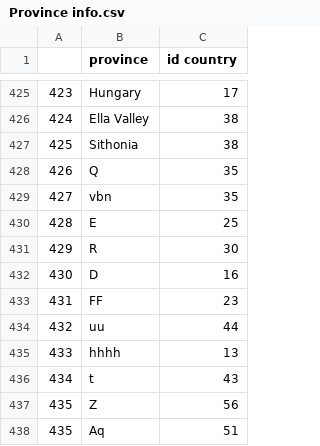
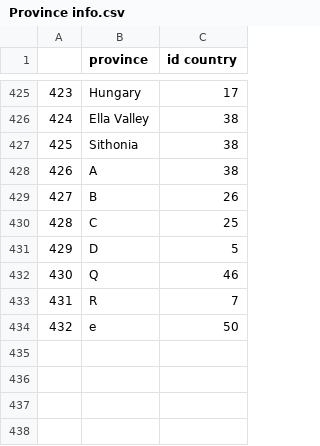
Before and after one commit to kiltonik/NIS, a CSV file: Province info.csv, drawn as a sheet; only a part is shown, gaps mark what is left out; removed rows and columns are numbered as before the commit, all else as after; the diff names each change by its address in the sheet, - before the commit and + after, or states it on an @@ line.

```diff
--- a/Province info.csv
+++ b/Province info.csv
+row 428: 426 | A | 38
+row 429: 427 | B | 26
+row 430: 428 | C | 25
+row 431: 429 | D | 5
@@ column A renumbered between rows 432 and 433 @@
-C432 (id country): 35
+C432 (id country): 46
-row 429: 427 | vbn | 35
-row 430: 428 | E | 25
-C433 (id country): 30
+C433 (id country): 7
-row 432: 430 | D | 16
-row 433: 431 | FF | 23
-row 434: 432 | uu | 44
-row 435: 433 | hhhh | 13
-row 436: 434 | t | 43
-row 437: 435 | Z | 56
-row 438: 435 | Aq | 51
+row 434: 432 | e | 50
```
Also changed, not shown: Country info.csv, 8 other files.
